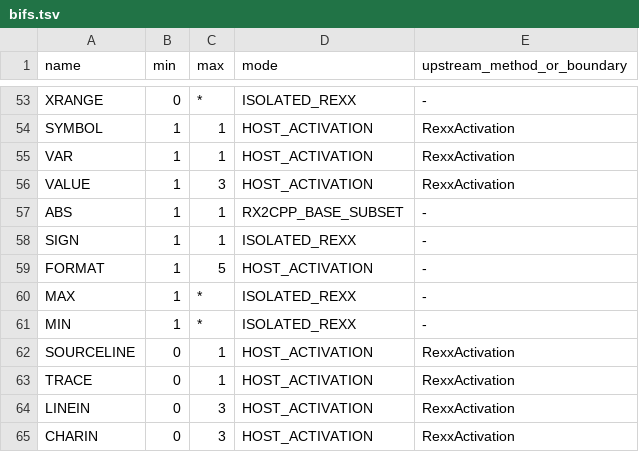
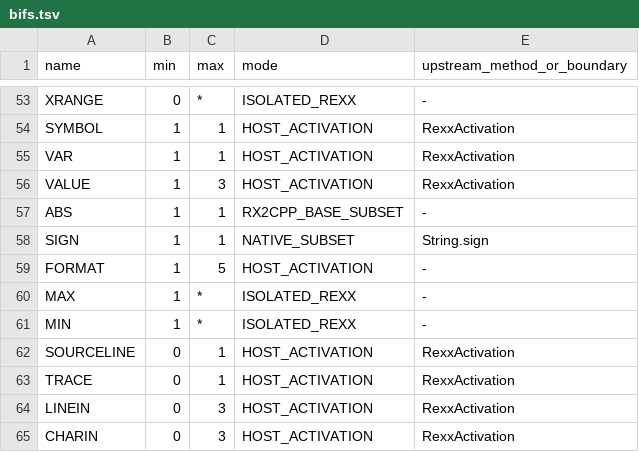
Before and after one commit to animatedads/oorexx, a TSV file: oorexx2cpp/external/bif/catalog/bifs.tsv, drawn as a sheet; only a part is shown, gaps mark what is left out.

Commit message:
oorexx2cpp BIF: qualified native SIGN and independent oracle/route blocks

```diff
--- a/oorexx2cpp/external/bif/catalog/bifs.tsv
+++ b/oorexx2cpp/external/bif/catalog/bifs.tsv
@@ -57,3 +57,3 @@ VALUE	1	3	HOST_ACTIVATION	RexxActivation
 ABS	1	1	RX2CPP_BASE_SUBSET	-
-SIGN	1	1	ISOLATED_REXX	-
+SIGN	1	1	NATIVE_SUBSET	String.sign
 FORMAT	1	5	HOST_ACTIVATION	-
```
Also changed, not shown: 17 other files.
